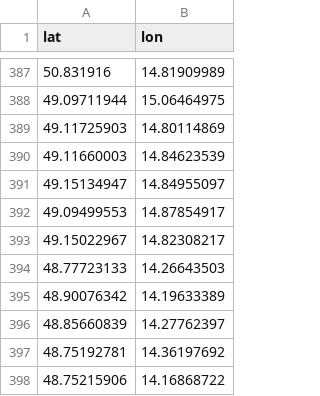
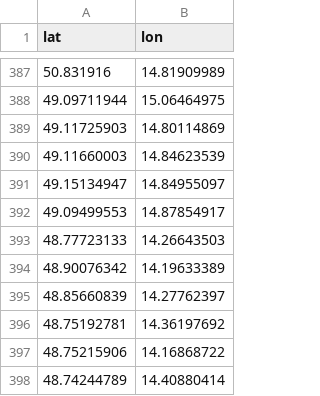
Before and after one commit to RichMar/BZ, a CSV file: OSMbodybezref.csv, drawn as a sheet; only a part is shown, gaps mark what is left out; the shorter side is filled out with more unchanged rows.

```diff
--- a/OSMbodybezref.csv
+++ b/OSMbodybezref.csv
@@ -392,3 +392,2 @@ lat,lon
 49.09499553,14.87854917
-49.15022967,14.82308217
 48.77723133,14.26643503
```
Also changed, not shown: enc-OSMchybejicibody.csv, statistika.csv, 4 other files.
